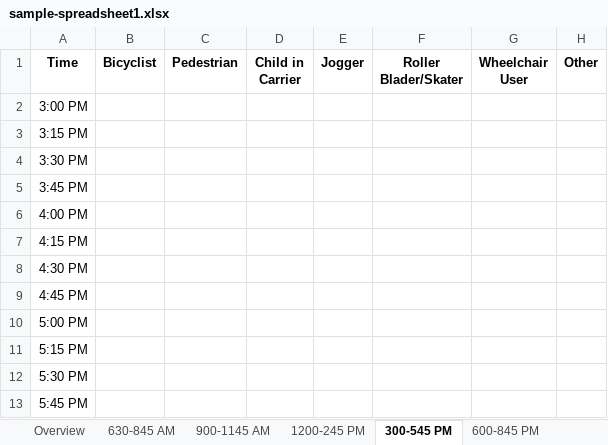
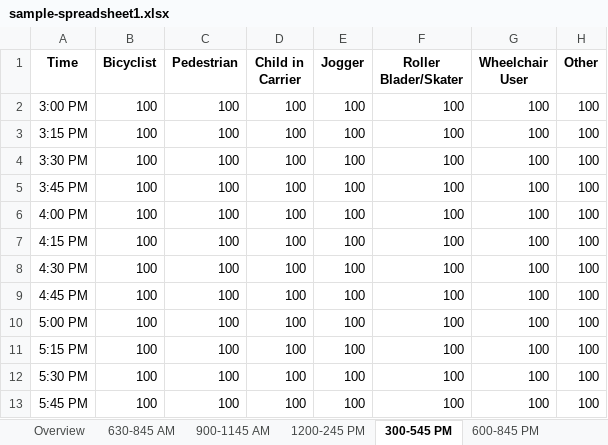
Before and after one commit to CTPSSTAFF/process-bp-count-spreadsheets, an Excel workbook: xlsx/sample-spreadsheet1.xlsx, sheet 300-545 PM, drawn as a sheet; values as stored, in another font and other column widths than the file's, no borders; the diff names each change by its address in the sheet, - before the commit and + after, or states it on an @@ line.

```diff
--- a/xlsx/sample-spreadsheet1.xlsx (sheet 300-545 PM)
+++ b/xlsx/sample-spreadsheet1.xlsx (sheet 300-545 PM)
-B2:B13 (Bicyclist): (empty)
+B2:B13 (Bicyclist): 100
-C2:C13 (Pedestrian): (empty)
+C2:C13 (Pedestrian): 100
-D2:D13 (Child in Carrier): (empty)
+D2:D13 (Child in Carrier): 100
-E2:E13 (Jogger): (empty)
+E2:E13 (Jogger): 100
-F2:F13 (Roller Blader/Skater): (empty)
+F2:F13 (Roller Blader/Skater): 100
-G2:G13 (Wheelchair User): (empty)
+G2:G13 (Wheelchair User): 100
-H2:H13 (Other): (empty)
+H2:H13 (Other): 100
```
Also changed, not shown: sheet 1200-245 PM, sheet 900-1145 AM, sheet 600-845 PM.
